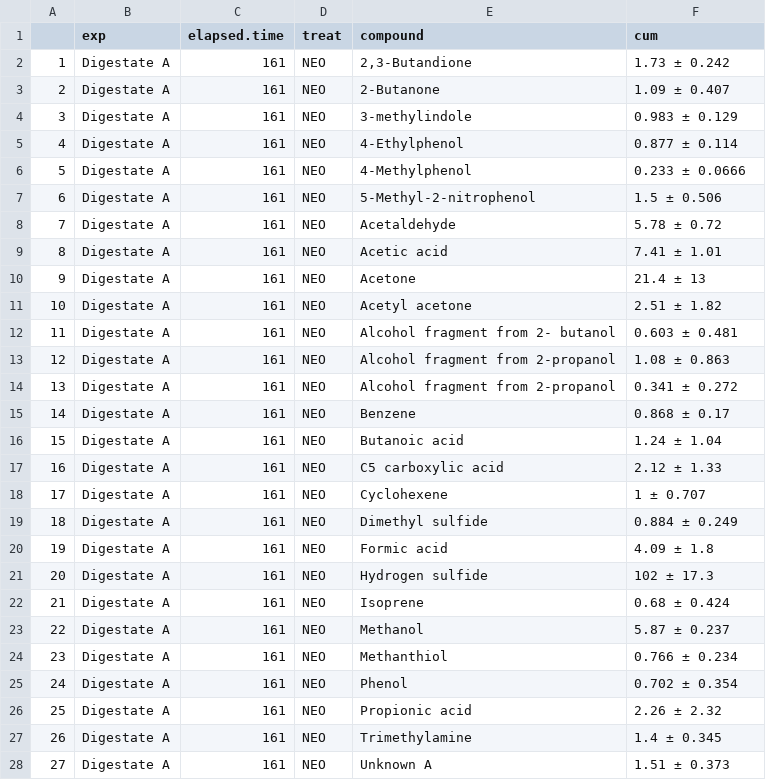
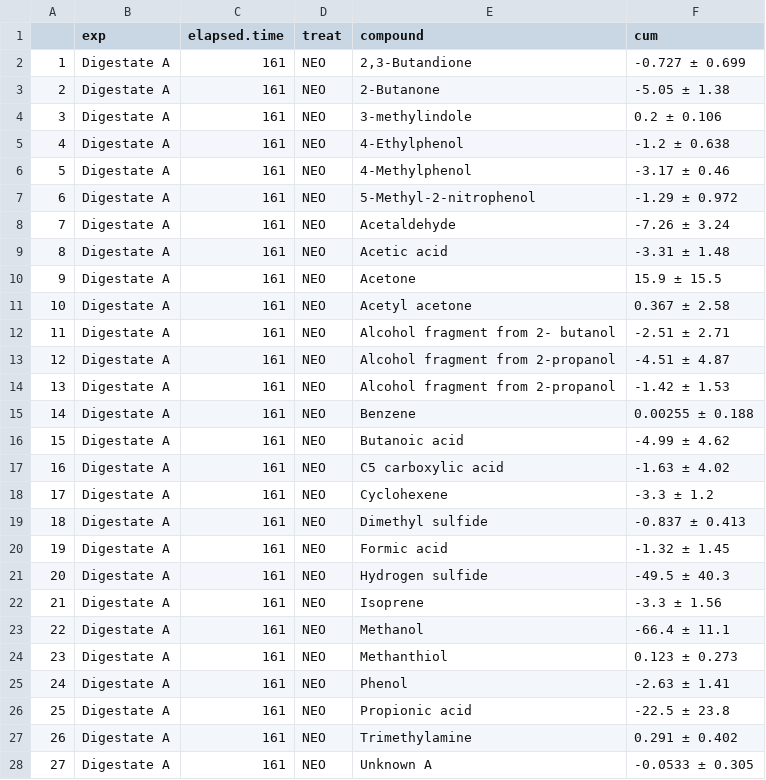
Before and after one commit to AU-BCE-EE/Pedersen-2023-sep-and-plasma-treat, a CSV file: output/dv.dA.csv, drawn as a sheet; only a part is shown; the diff covers the shown part only.

Commit message:
working on NMVOC data

```diff
--- a/output/dv.dA.csv
+++ b/output/dv.dA.csv
@@ -1,28 +1,28 @@
 "","exp","elapsed.time","treat","compound","cum"
-"1","Digestate A",161,"NEO","2,3-Butandione","1.73  ±  0.242"
-"2","Digestate A",161,"NEO","2-Butanone","1.09  ±  0.407"
-"3","Digestate A",161,"NEO","3-methylindole","0.983  ±  0.129"
-"4","Digestate A",161,"NEO","4-Ethylphenol","0.877  ±  0.114"
-"5","Digestate A",161,"NEO","4-Methylphenol","0.233  ±  0.0666"
-"6","Digestate A",161,"NEO","5-Methyl-2-nitrophenol","1.5  ±  0.506"
-"7","Digestate A",161,"NEO","Acetaldehyde","5.78  ±  0.72"
-"8","Digestate A",161,"NEO","Acetic acid","7.41  ±  1.01"
-"9","Digestate A",161,"NEO","Acetone","21.4  ±  13"
-"10","Digestate A",161,"NEO","Acetyl acetone","2.51  ±  1.82"
-"11","Digestate A",161,"NEO","Alcohol fragment from 2- butanol","0.603  ±  0.481"
-"12","Digestate A",161,"NEO","Alcohol fragment from 2-propanol","1.08  ±  0.863"
-"13","Digestate A",161,"NEO","Alcohol fragment from 2-propanol","0.341  ±  0.272"
-"14","Digestate A",161,"NEO","Benzene","0.868  ±  0.17"
-"15","Digestate A",161,"NEO","Butanoic acid","1.24  ±  1.04"
-"16","Digestate A",161,"NEO","C5 carboxylic acid","2.12  ±  1.33"
-"17","Digestate A",161,"NEO","Cyclohexene","1  ±  0.707"
-"18","Digestate A",161,"NEO","Dimethyl sulfide","0.884  ±  0.249"
-"19","Digestate A",161,"NEO","Formic acid","4.09  ±  1.8"
-"20","Digestate A",161,"NEO","Hydrogen sulfide","102  ±  17.3"
-"21","Digestate A",161,"NEO","Isoprene","0.68  ±  0.424"
-"22","Digestate A",161,"NEO","Methanol","5.87  ±  0.237"
-"23","Digestate A",161,"NEO","Methanthiol","0.766  ±  0.234"
-"24","Digestate A",161,"NEO","Phenol","0.702  ±  0.354"
-"25","Digestate A",161,"NEO","Propionic acid","2.26  ±  2.32"
-"26","Digestate A",161,"NEO","Trimethylamine","1.4  ±  0.345"
-"27","Digestate A",161,"NEO","Unknown A","1.51  ±  0.373"
+"1","Digestate A",161,"NEO","2,3-Butandione","-0.727  ±  0.699"
+"2","Digestate A",161,"NEO","2-Butanone","-5.05  ±  1.38"
+"3","Digestate A",161,"NEO","3-methylindole","0.2  ±  0.106"
+"4","Digestate A",161,"NEO","4-Ethylphenol","-1.2  ±  0.638"
+"5","Digestate A",161,"NEO","4-Methylphenol","-3.17  ±  0.46"
+"6","Digestate A",161,"NEO","5-Methyl-2-nitrophenol","-1.29  ±  0.972"
+"7","Digestate A",161,"NEO","Acetaldehyde","-7.26  ±  3.24"
+"8","Digestate A",161,"NEO","Acetic acid","-3.31  ±  1.48"
+"9","Digestate A",161,"NEO","Acetone","15.9  ±  15.5"
+"10","Digestate A",161,"NEO","Acetyl acetone","0.367  ±  2.58"
+"11","Digestate A",161,"NEO","Alcohol fragment from 2- butanol","-2.51  ±  2.71"
+"12","Digestate A",161,"NEO","Alcohol fragment from 2-propanol","-4.51  ±  4.87"
+"13","Digestate A",161,"NEO","Alcohol fragment from 2-propanol","-1.42  ±  1.53"
+"14","Digestate A",161,"NEO","Benzene","0.00255  ±  0.188"
+"15","Digestate A",161,"NEO","Butanoic acid","-4.99  ±  4.62"
+"16","Digestate A",161,"NEO","C5 carboxylic acid","-1.63  ±  4.02"
+"17","Digestate A",161,"NEO","Cyclohexene","-3.3  ±  1.2"
+"18","Digestate A",161,"NEO","Dimethyl sulfide","-0.837  ±  0.413"
+"19","Digestate A",161,"NEO","Formic acid","-1.32  ±  1.45"
+"20","Digestate A",161,"NEO","Hydrogen sulfide","-49.5  ±  40.3"
+"21","Digestate A",161,"NEO","Isoprene","-3.3  ±  1.56"
+"22","Digestate A",161,"NEO","Methanol","-66.4  ±  11.1"
+"23","Digestate A",161,"NEO","Methanthiol","0.123  ±  0.273"
+"24","Digestate A",161,"NEO","Phenol","-2.63  ±  1.41"
+"25","Digestate A",161,"NEO","Propionic acid","-22.5  ±  23.8"
+"26","Digestate A",161,"NEO","Trimethylamine","0.291  ±  0.402"
+"27","Digestate A",161,"NEO","Unknown A","-0.0533  ±  0.305"
```
Also changed, not shown: 57 edited cells elsewhere in this file, output/dv.dB.csv, output/dv.pA.csv, 13 other files.
